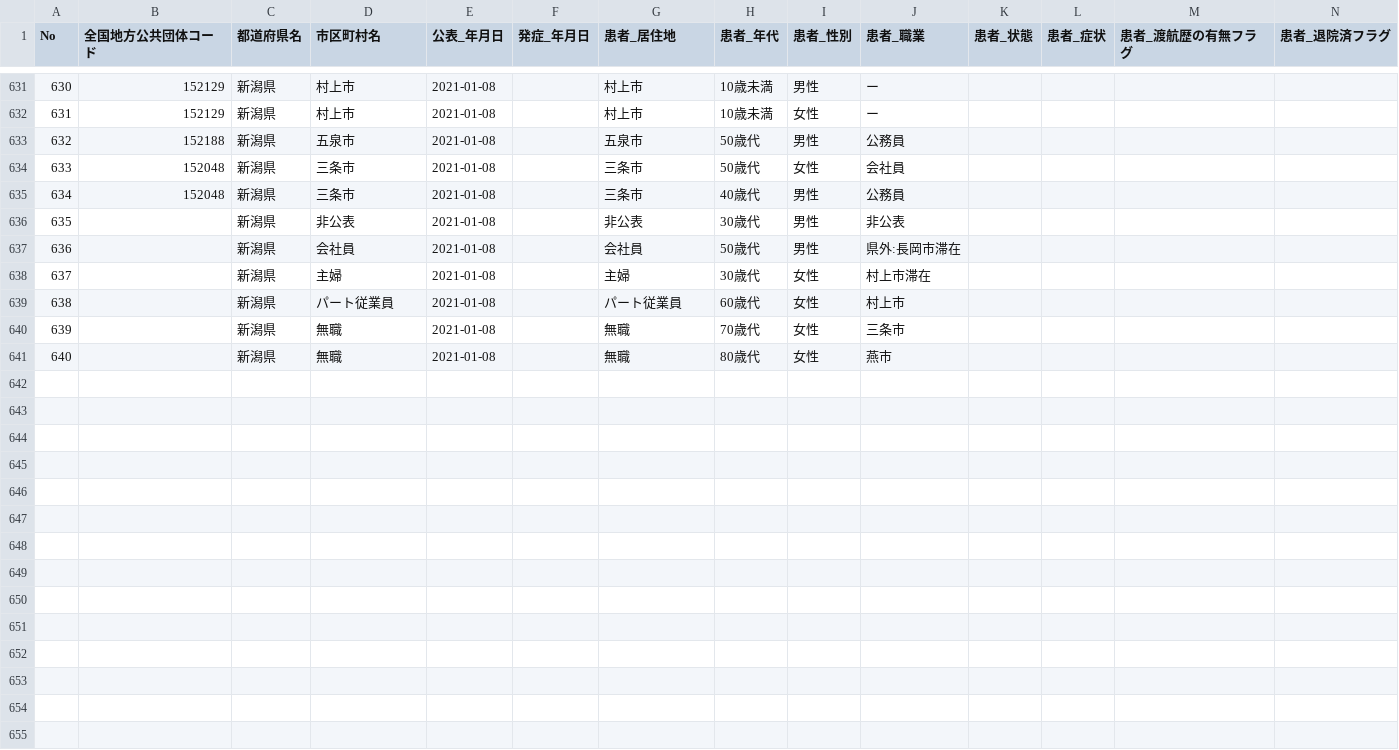
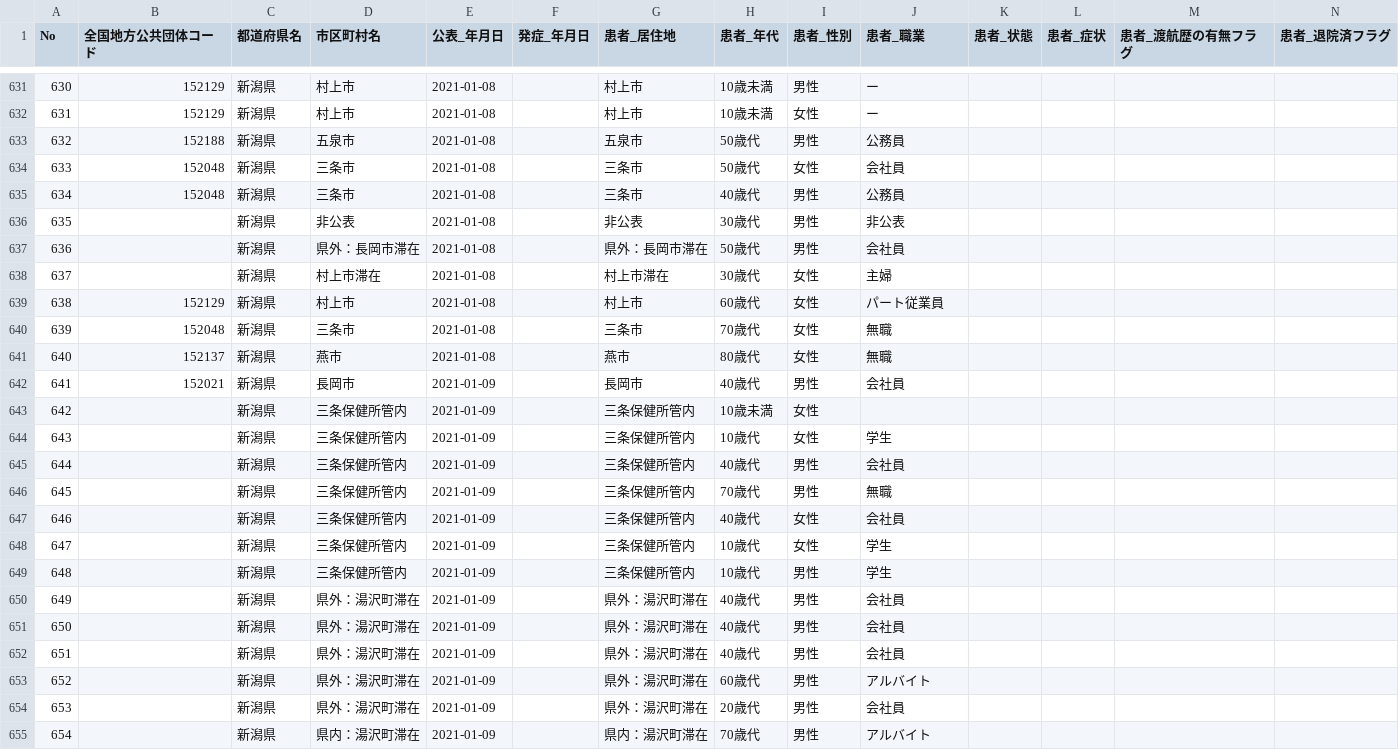
Before and after one commit to CodeForNiigata/covid19-data-niigata, a CSV file: dist/csv/150002_niigata_covid19_patients.csv, drawn as a sheet; only a part is shown, gaps mark what is left out; rows hold the shown columns only; the diff covers the shown part only; the diff names each change by its address in the sheet, - before the commit and + after, or states it on an @@ line.

```diff
--- a/dist/csv/150002_niigata_covid19_patients.csv
+++ b/dist/csv/150002_niigata_covid19_patients.csv
-D637 (市区町村名): 会社員
+D637 (市区町村名): 県外：長岡市滞在
-G637 (患者_居住地): 会社員
+G637 (患者_居住地): 県外：長岡市滞在
-J637 (患者_職業): 県外:長岡市滞在
+J637 (患者_職業): 会社員
-D638 (市区町村名): 主婦
+D638 (市区町村名): 村上市滞在
-G638 (患者_居住地): 主婦
+G638 (患者_居住地): 村上市滞在
-J638 (患者_職業): 村上市滞在
+J638 (患者_職業): 主婦
-B639 (全国地方公共団体コード): (empty)
+B639 (全国地方公共団体コード): 152129
-D639 (市区町村名): パート従業員
+D639 (市区町村名): 村上市
-G639 (患者_居住地): パート従業員
+G639 (患者_居住地): 村上市
-J639 (患者_職業): 村上市
+J639 (患者_職業): パート従業員
-B640 (全国地方公共団体コード): (empty)
+B640 (全国地方公共団体コード): 152048
-D640 (市区町村名): 無職
+D640 (市区町村名): 三条市
-G640 (患者_居住地): 無職
+G640 (患者_居住地): 三条市
-J640 (患者_職業): 三条市
+J640 (患者_職業): 無職
-B641 (全国地方公共団体コード): (empty)
+B641 (全国地方公共団体コード): 152137
-D641 (市区町村名): 無職
+D641 (市区町村名): 燕市
-G641 (患者_居住地): 無職
+G641 (患者_居住地): 燕市
-J641 (患者_職業): 燕市
+J641 (患者_職業): 無職
+row 642: 641 | 152021 | 新潟県 | 長岡市 | 2021-01-09 |  | 長岡市 | 40歳代 | 男性 | 会社員
+row 643: 642 |  | 新潟県 | 三条保健所管内 | 2021-01-09 |  | 三条保健所管内 | 10歳未満 | 女性
+row 644: 643 |  | 新潟県 | 三条保健所管内 | 2021-01-09 |  | 三条保健所管内 | 10歳代 | 女性 | 学生
+row 645: 644 |  | 新潟県 | 三条保健所管内 | 2021-01-09 |  | 三条保健所管内 | 40歳代 | 男性 | 会社員
+row 646: 645 |  | 新潟県 | 三条保健所管内 | 2021-01-09 |  | 三条保健所管内 | 70歳代 | 男性 | 無職
+row 647: 646 |  | 新潟県 | 三条保健所管内 | 2021-01-09 |  | 三条保健所管内 | 40歳代 | 女性 | 会社員
+row 648: 647 |  | 新潟県 | 三条保健所管内 | 2021-01-09 |  | 三条保健所管内 | 10歳代 | 女性 | 学生
+row 649: 648 |  | 新潟県 | 三条保健所管内 | 2021-01-09 |  | 三条保健所管内 | 10歳代 | 男性 | 学生
+row 650: 649 |  | 新潟県 | 県外：湯沢町滞在 | 2021-01-09 |  | 県外：湯沢町滞在 | 40歳代 | 男性 | 会社員
+row 651: 650 |  | 新潟県 | 県外：湯沢町滞在 | 2021-01-09 |  | 県外：湯沢町滞在 | 40歳代 | 男性 | 会社員
+row 652: 651 |  | 新潟県 | 県外：湯沢町滞在 | 2021-01-09 |  | 県外：湯沢町滞在 | 40歳代 | 男性 | 会社員
+row 653: 652 |  | 新潟県 | 県外：湯沢町滞在 | 2021-01-09 |  | 県外：湯沢町滞在 | 60歳代 | 男性 | アルバイト
+row 654: 653 |  | 新潟県 | 県外：湯沢町滞在 | 2021-01-09 |  | 県外：湯沢町滞在 | 20歳代 | 男性 | 会社員
+row 655: 654 |  | 新潟県 | 県内：湯沢町滞在 | 2021-01-09 |  | 県内：湯沢町滞在 | 70歳代 | 男性 | アルバイト
```
Also changed, not shown: 7 added rows elsewhere in this file, 2 other files.
